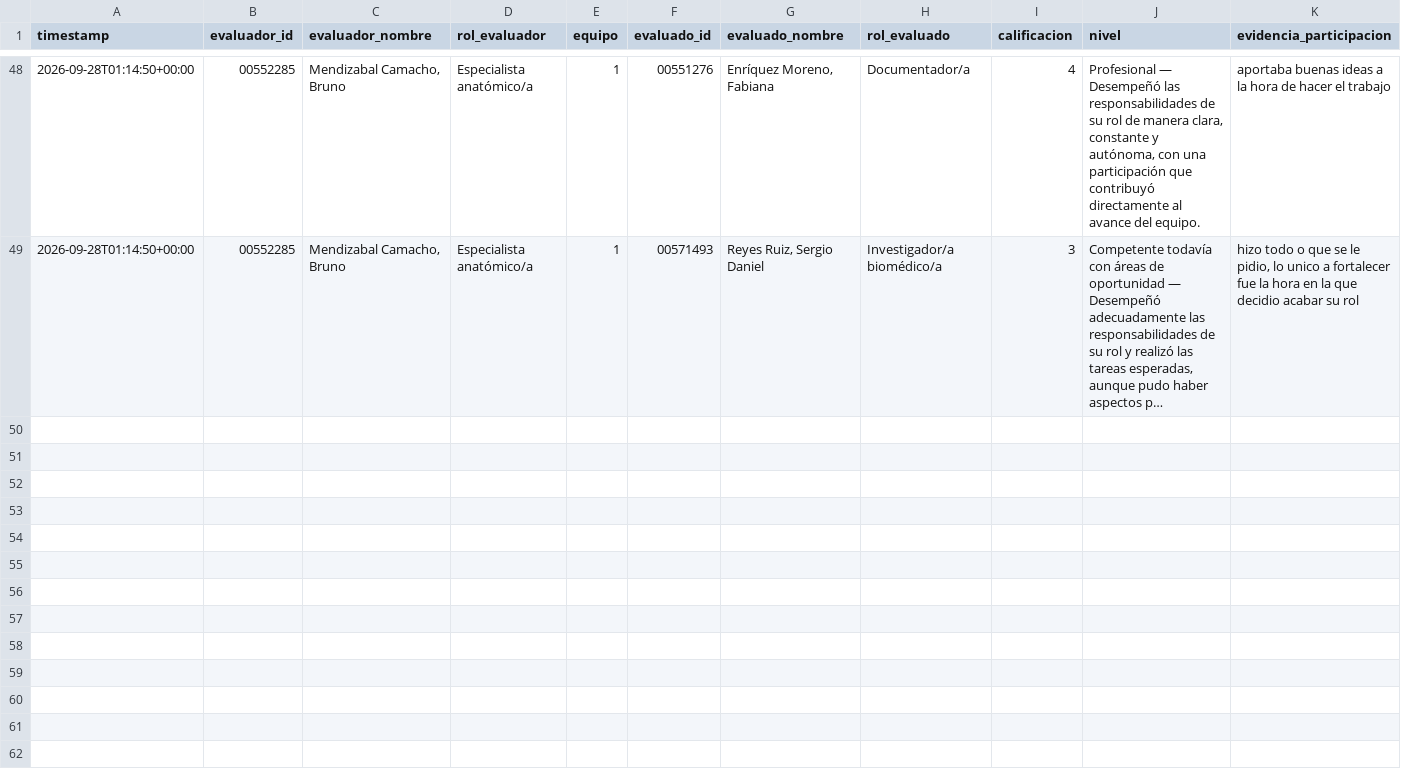
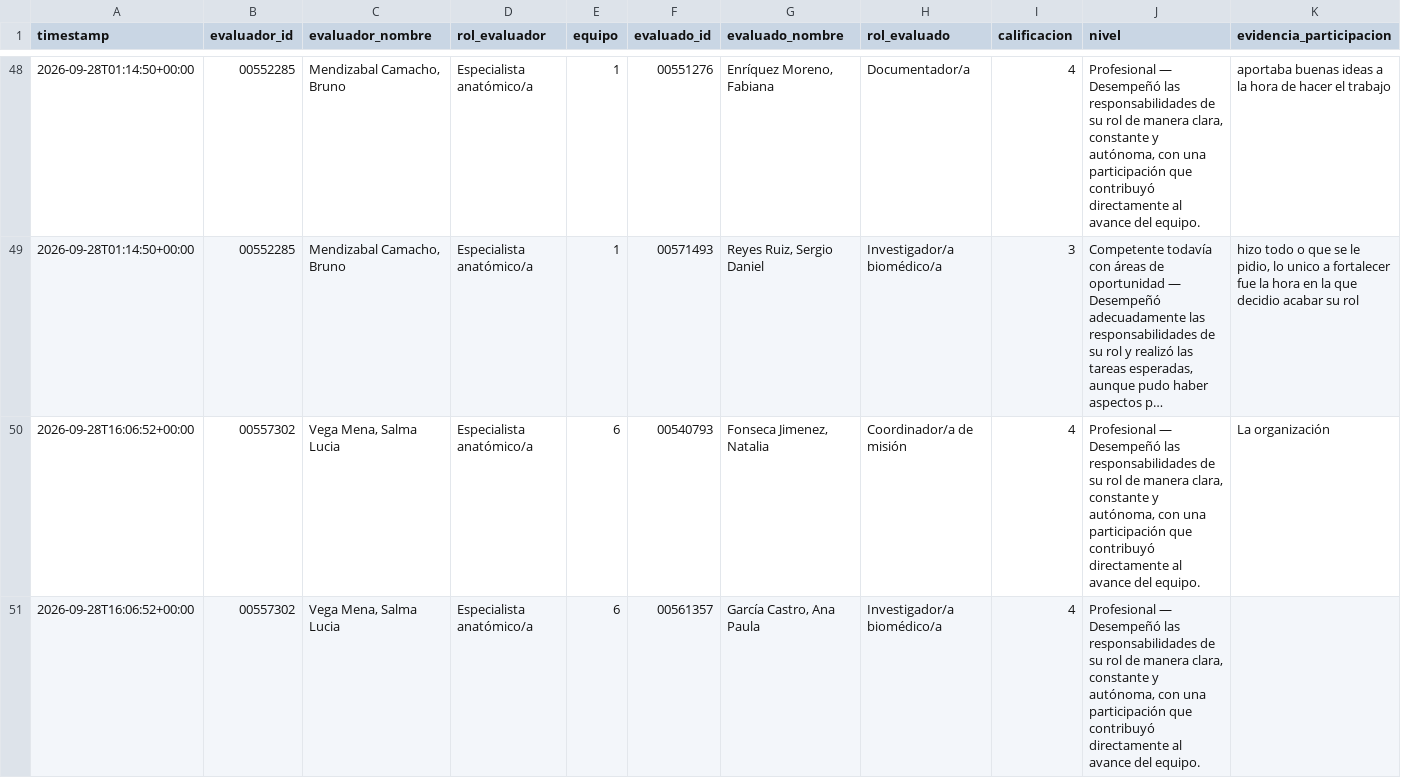
Before and after one commit to Alejandra-LozC/mision03, a CSV file: results.csv, drawn as a sheet; only a part is shown, gaps mark what is left out; long unchanged cells end in …; rows hold the shown columns only; the diff covers the shown part only; the diff names each change by its address in the sheet, - before the commit and + after, or states it on an @@ line.

Commit message:
Actualizar results.csv de coevaluación Misión 03

```diff
--- a/results.csv
+++ b/results.csv
+row 50: 2026-09-28T16:06:52+00:00 | 00557302 | Vega Mena, Salma Lucia | Especialista anatómico/a | 6 | 00540793 | Fonseca Jimenez, Natalia | Coordinador/a de misión | 4 | Profesional — Desempeñó las responsabilidades de su rol de manera clara, constante y autónoma, con una participación que contribuyó directamente al avance del equipo. | La organización
+row 51: 2026-09-28T16:06:52+00:00 | 00557302 | Vega Mena, Salma Lucia | Especialista anatómico/a | 6 | 00561357 | García Castro, Ana Paula | Investigador/a biomédico/a | 4 | Profesional — Desempeñó las responsabilidades de su rol de manera clara, constante y autónoma, con una participación que contribuyó directamente al avance del equipo.
```
Also changed, not shown: 2 added rows elsewhere in this file.
